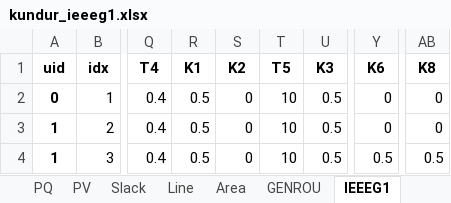
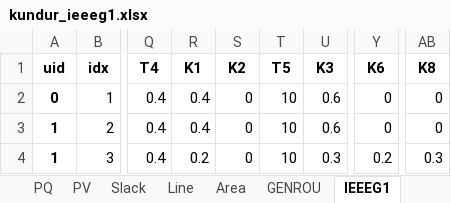
Before and after one commit to CURENT/andes, an Excel workbook: andes/cases/kundur/kundur_ieeeg1.xlsx, sheet IEEEG1, drawn as a sheet; only a part is shown, gaps mark what is left out; values as stored, in another font and other column widths than the file's, no borders; the diff names each change by its address in the sheet, - before the commit and + after, or states it on an @@ line.

Commit message:
Patched initialization of IEEEG1

```diff
--- a/andes/cases/kundur/kundur_ieeeg1.xlsx (sheet IEEEG1)
+++ b/andes/cases/kundur/kundur_ieeeg1.xlsx (sheet IEEEG1)
-R2:R3 (K1): 0.5
+R2:R3 (K1): 0.4
-U2:U3 (K3): 0.5
+U2:U3 (K3): 0.6
-R4 (K1): 0.5
+R4 (K1): 0.2
-U4 (K3): 0.5
+U4 (K3): 0.3
-Y4 (K6): 0.5
+Y4 (K6): 0.2
-AB4 (K8): 0.5
+AB4 (K8): 0.3
```
Also changed, not shown: 2 other files.
